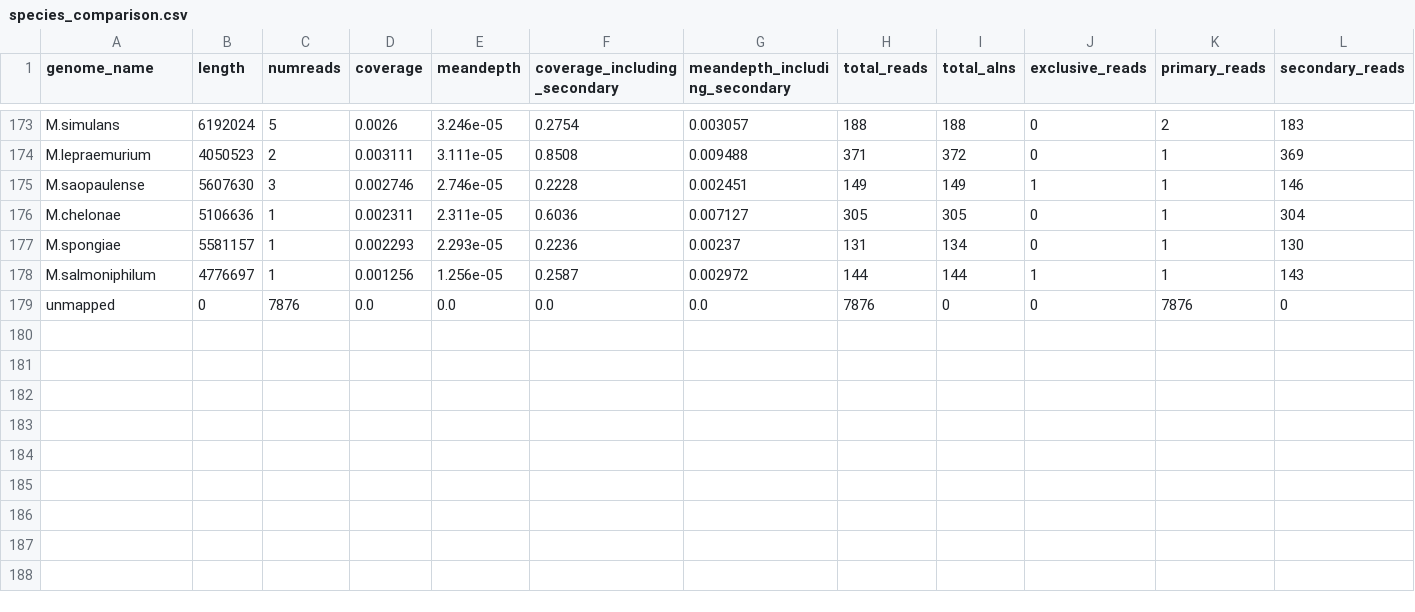
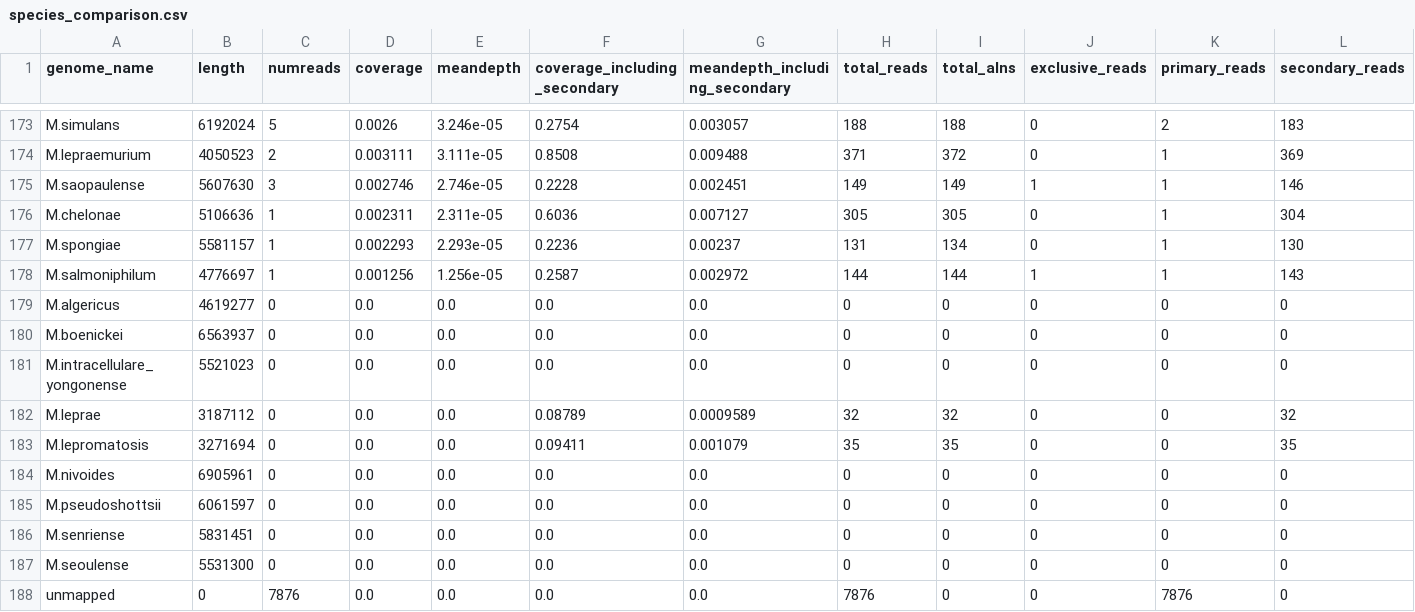
Before and after one commit to softwaremmm/competitivemapping_pipeline, a CSV file: test_data/chloro_10k/species_comparison.csv, drawn as a sheet; only a part is shown, gaps mark what is left out; rows hold the shown columns only; the diff names each change by its address in the sheet, - before the commit and + after, or states it on an @@ line.

Commit message:
test: update expectations to include empty rows

```diff
--- a/test_data/chloro_10k/species_comparison.csv
+++ b/test_data/chloro_10k/species_comparison.csv
+row 179: M.algericus | 4619277 | 0 | 0.0 | 0.0 | 0.0 | 0.0 | 0 | 0 | 0 | 0 | 0
+row 180: M.boenickei | 6563937 | 0 | 0.0 | 0.0 | 0.0 | 0.0 | 0 | 0 | 0 | 0 | 0
+row 181: M.intracellulare_yongonense | 5521023 | 0 | 0.0 | 0.0 | 0.0 | 0.0 | 0 | 0 | 0 | 0 | 0
+row 182: M.leprae | 3187112 | 0 | 0.0 | 0.0 | 0.08789 | 0.0009589 | 32 | 32 | 0 | 0 | 32
+row 183: M.lepromatosis | 3271694 | 0 | 0.0 | 0.0 | 0.09411 | 0.001079 | 35 | 35 | 0 | 0 | 35
+row 184: M.nivoides | 6905961 | 0 | 0.0 | 0.0 | 0.0 | 0.0 | 0 | 0 | 0 | 0 | 0
+row 185: M.pseudoshottsii | 6061597 | 0 | 0.0 | 0.0 | 0.0 | 0.0 | 0 | 0 | 0 | 0 | 0
+row 186: M.senriense | 5831451 | 0 | 0.0 | 0.0 | 0.0 | 0.0 | 0 | 0 | 0 | 0 | 0
+row 187: M.seoulense | 5531300 | 0 | 0.0 | 0.0 | 0.0 | 0.0 | 0 | 0 | 0 | 0 | 0
```
Also changed, not shown: 8 other files.
